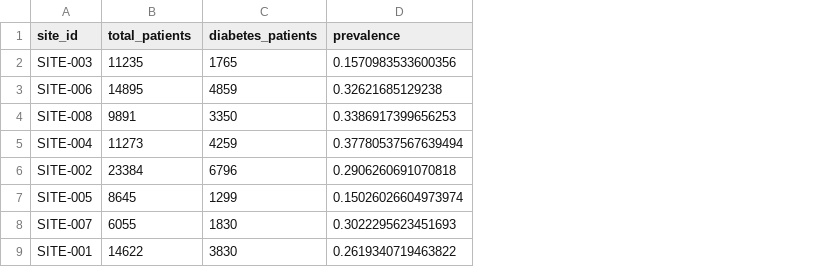
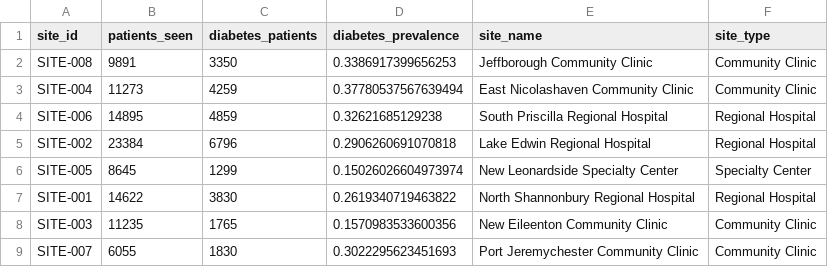
Before and after one commit to UCSF-DataSci/02-da-bears-echang14, a CSV file: outputs/site_dx_prevalence.csv, drawn as a sheet; addresses are those after the commit; the diff names each change by its address in the sheet, - before the commit and + after, or states it on an @@ line.

```diff
--- a/outputs/site_dx_prevalence.csv
+++ b/outputs/site_dx_prevalence.csv
+column E (site_name), rows 2-3: Jeffborough Community Clinic | East Nicolashaven Community Clinic; rows 5-6: Lake Edwin Regional Hospital | New Leonardside Specialty Center; row 9: Port Jeremychester Community Clinic
+column F (site_type), rows 2-3: Community Clinic | Community Clinic; rows 5-6: Regional Hospital | Specialty Center; row 9: Community Clinic
-B1: total_patients
+B1: patients_seen
-D1: prevalence
+D1: diabetes_prevalence
@@ row 3 moved to row 4: SITE-006 @@
@@ row 9 moved to row 7: SITE-001 @@
@@ row 2 moved to row 8: SITE-003 @@
```
Also changed, not shown: 2 other files.
